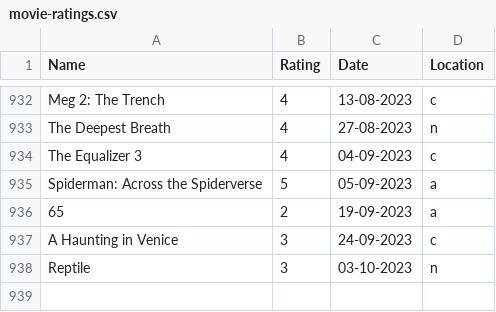
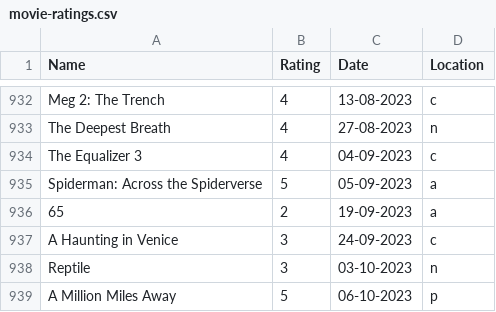
Before and after one commit to rajBar/movies, a CSV file: _data/movie-ratings.csv, drawn as a sheet; only a part is shown, gaps mark what is left out; the diff names each change by its address in the sheet, - before the commit and + after, or states it on an @@ line.

Commit message:
adding A Million Miles Away to movie list

```diff
--- a/_data/movie-ratings.csv
+++ b/_data/movie-ratings.csv
+row 939: A Million Miles Away | 5 | 06-10-2023 | p
```
